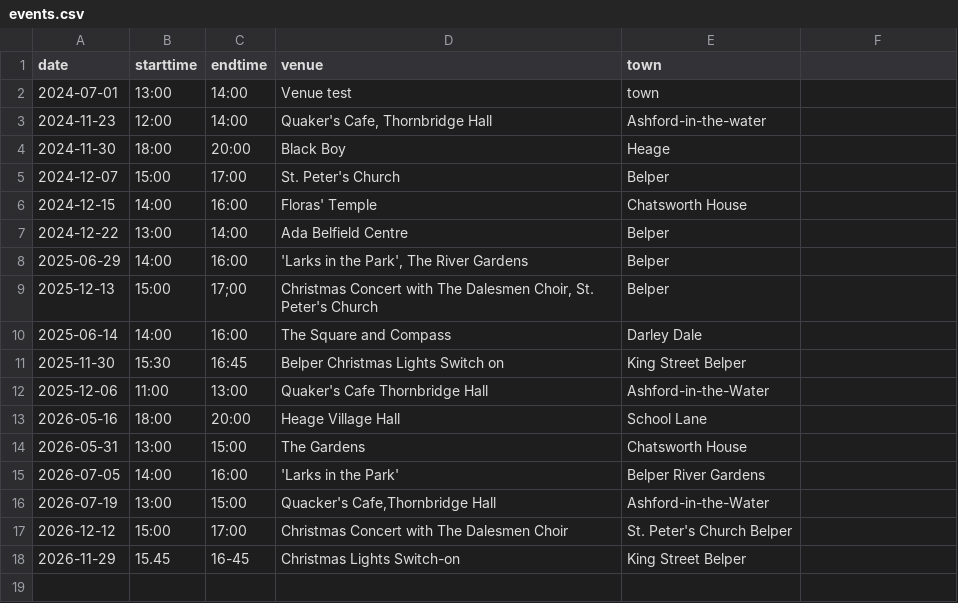
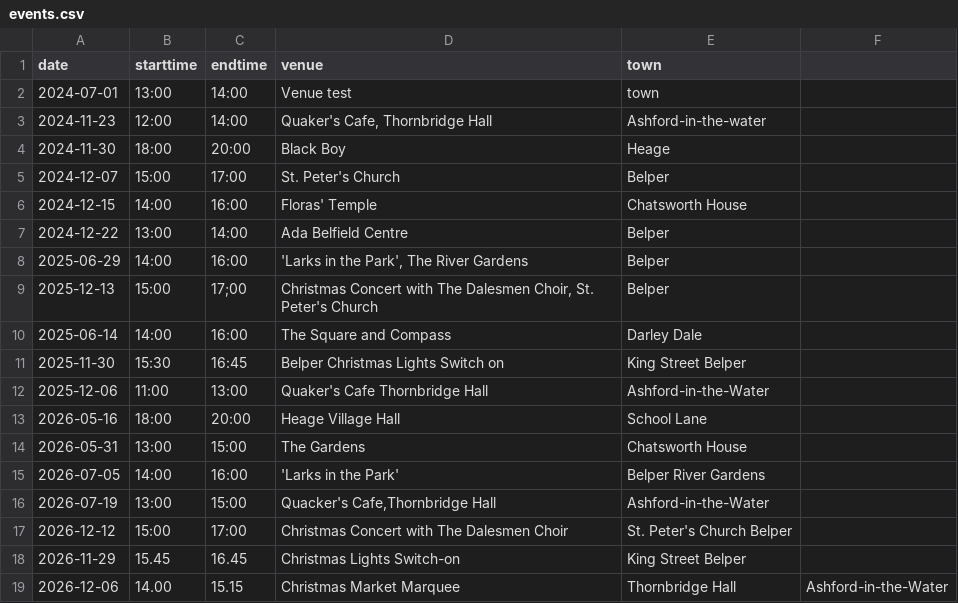
Before and after one commit to berthelemy/belpertownwindband, a CSV file: _data/events.csv, drawn as a sheet.

Commit message:
Update events.csv

```diff
--- a/_data/events.csv
+++ b/_data/events.csv
@@ -17,2 +17,3 @@ date,starttime,endtime,venue,town
 2026-12-12,15:00,17:00,Christmas Concert with The Dalesmen Choir,St. Peter's Church Belper
-2026-11-29,15.45,16-45,Christmas Lights Switch-on,King Street Belper
+2026-11-29,15.45,16.45,Christmas Lights Switch-on,King Street Belper
+2026-12-06,14.00,15.15,Christmas Market Marquee,Thornbridge Hall, Ashford-in-the-Water
```
